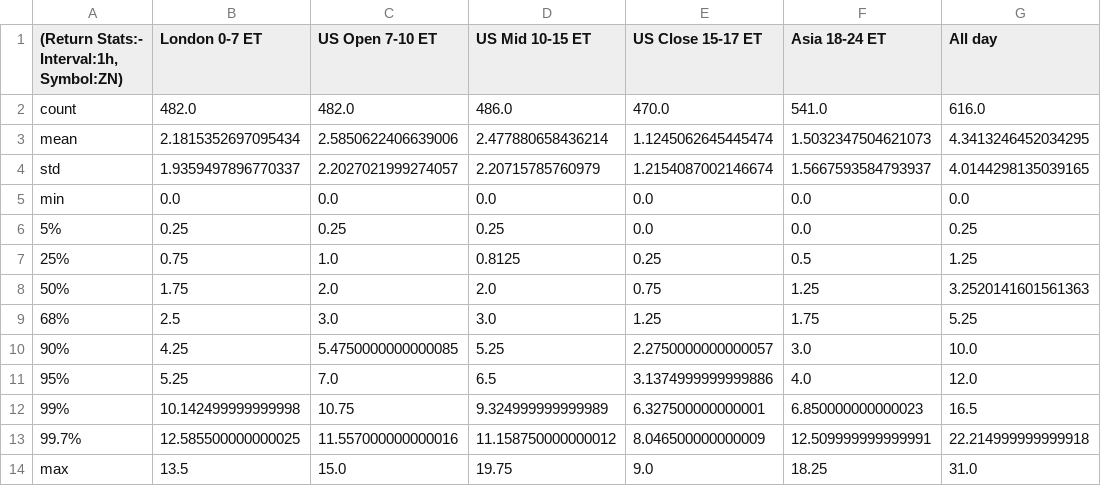
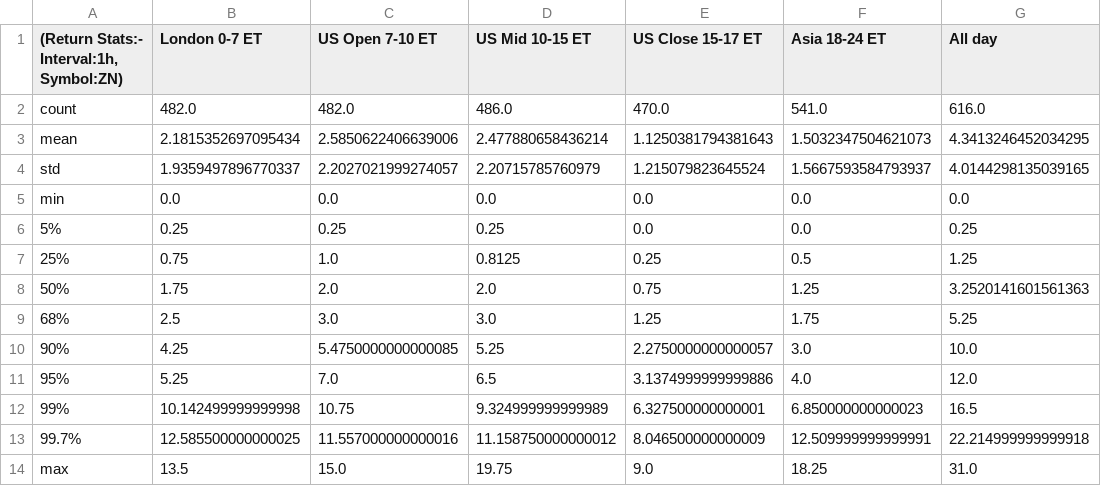
Before and after one commit to Siddhartha-Patolia/DistroDashboard, a CSV file: Intraday_data_files_stats_and_plots_folder/ZN_1h_Returns_stats.csv, drawn as a sheet.

Commit message:
Add new stats/plots folders and files created by Python script

```diff
--- a/Intraday_data_files_stats_and_plots_folder/ZN_1h_Returns_stats.csv
+++ b/Intraday_data_files_stats_and_plots_folder/ZN_1h_Returns_stats.csv
@@ -2,4 +2,4 @@
 count,482.0,482.0,486.0,470.0,541.0,616.0
-mean,2.1815352697095434,2.5850622406639006,2.477880658436214,1.1245062645445474,1.5032347504621073,4.3413246452034295
-std,1.9359497896770337,2.2027021999274057,2.20715785760979,1.2154087002146674,1.5667593584793937,4.0144298135039165
+mean,2.1815352697095434,2.5850622406639006,2.477880658436214,1.1250381794381643,1.5032347504621073,4.3413246452034295
+std,1.9359497896770337,2.2027021999274057,2.20715785760979,1.215079823645524,1.5667593584793937,4.0144298135039165
 min,0.0,0.0,0.0,0.0,0.0,0.0
```
Also changed, not shown: 26 other files.
